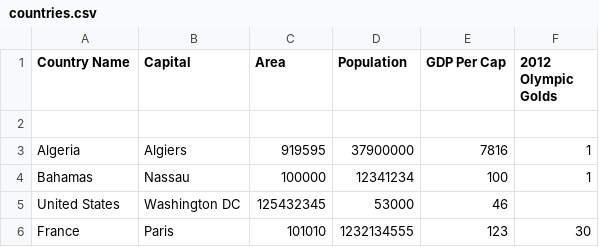
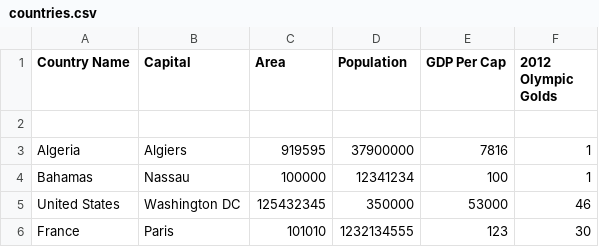
Before and after one commit to japes12345/final, a CSV file: countries.csv, drawn as a sheet.

Commit message:
Update countries.csv

```diff
--- a/countries.csv
+++ b/countries.csv
@@ -4,3 +4,3 @@
 "Bahamas","Nassau","100000","12341234","100","1"
-"United States","Washington DC","125432345","53000","46"
+"United States","Washington DC","125432345","350000","53000","46"
 "France","Paris","101010","1232134555","123","30"
```
